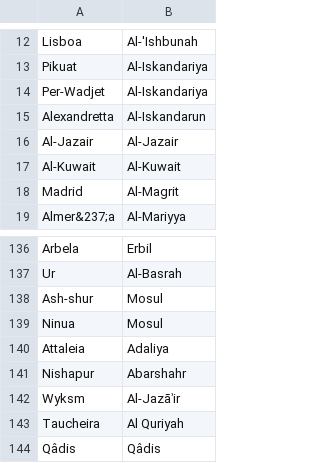
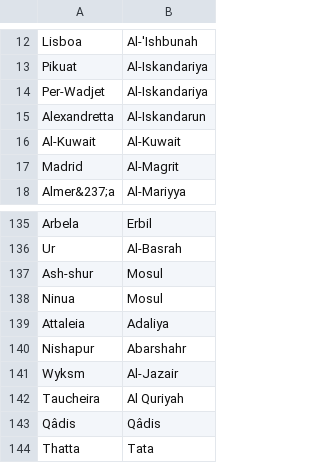
Before and after one commit to proompter-deluxe/Dawn-of-Civilization, a CSV file: Assets/Maps/Translations/Arabic.csv, drawn as a sheet; only a part is shown, gaps mark what is left out.

```diff
--- a/Assets/Maps/Translations/Arabic.csv
+++ b/Assets/Maps/Translations/Arabic.csv
@@ -15,3 +15,2 @@ Per-Wadjet,Al-Iskandariya
 Alexandretta,Al-Iskandarun
-Al-Jazair,Al-Jazair
 Al-Kuwait,Al-Kuwait
@@ -141,4 +140,5 @@ Attaleia,Adaliya
 Nishapur,Abarshahr
-Wyksm,Al-Jazāʾir
+Wyksm,Al-Jazair
 Taucheira,Al Quriyah
 Qâdis,Qâdis
+Thatta,Tata
```
Also changed, not shown: Assets/Maps/Cities.csv, Assets/Maps/Translations/Byzantine.csv, 30 other files.
